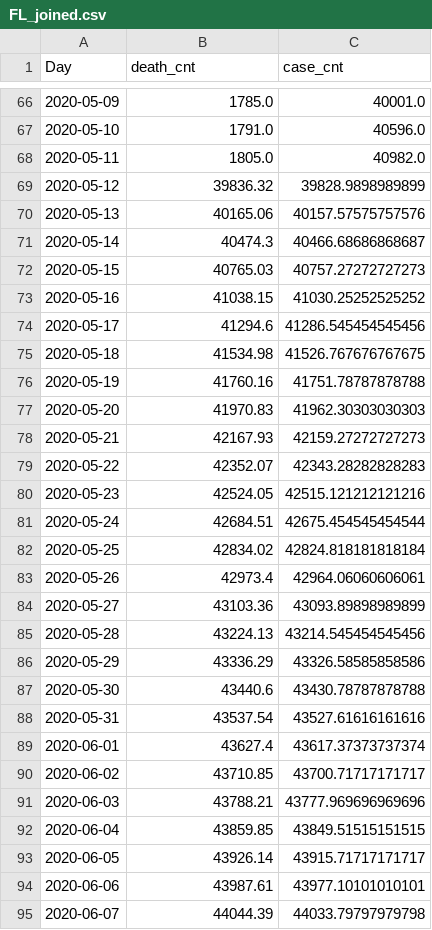
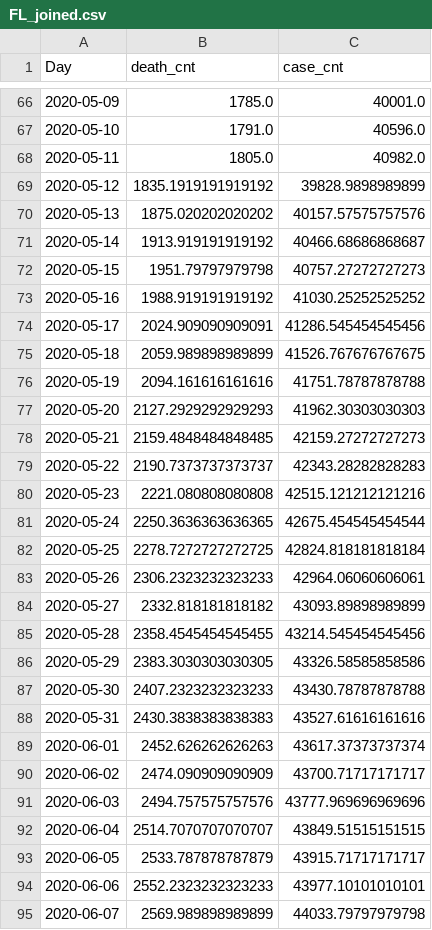
Before and after one commit to dbrims/FT_Project_1, a CSV file: dan_data/FL_joined.csv, drawn as a sheet; only a part is shown, gaps mark what is left out; the diff covers the shown part only.

```diff
--- a/dan_data/FL_joined.csv
+++ b/dan_data/FL_joined.csv
@@ -68,28 +68,28 @@ Day,death_cnt,case_cnt
 2020-05-11,1805.0,40982.0
-2020-05-12,39836.32,39828.9898989899
-2020-05-13,40165.06,40157.57575757576
-2020-05-14,40474.3,40466.68686868687
-2020-05-15,40765.03,40757.27272727273
-2020-05-16,41038.15,41030.25252525252
-2020-05-17,41294.6,41286.545454545456
-2020-05-18,41534.98,41526.767676767675
-2020-05-19,41760.16,41751.78787878788
-2020-05-20,41970.83,41962.30303030303
-2020-05-21,42167.93,42159.27272727273
-2020-05-22,42352.07,42343.28282828283
-2020-05-23,42524.05,42515.121212121216
-2020-05-24,42684.51,42675.454545454544
-2020-05-25,42834.02,42824.818181818184
-2020-05-26,42973.4,42964.06060606061
-2020-05-27,43103.36,43093.89898989899
-2020-05-28,43224.13,43214.545454545456
-2020-05-29,43336.29,43326.58585858586
-2020-05-30,43440.6,43430.78787878788
-2020-05-31,43537.54,43527.61616161616
-2020-06-01,43627.4,43617.37373737374
-2020-06-02,43710.85,43700.71717171717
-2020-06-03,43788.21,43777.969696969696
-2020-06-04,43859.85,43849.51515151515
-2020-06-05,43926.14,43915.71717171717
-2020-06-06,43987.61,43977.10101010101
-2020-06-07,44044.39,44033.79797979798
+2020-05-12,1835.1919191919192,39828.9898989899
+2020-05-13,1875.020202020202,40157.57575757576
+2020-05-14,1913.919191919192,40466.68686868687
+2020-05-15,1951.79797979798,40757.27272727273
+2020-05-16,1988.919191919192,41030.25252525252
+2020-05-17,2024.909090909091,41286.545454545456
+2020-05-18,2059.989898989899,41526.767676767675
+2020-05-19,2094.161616161616,41751.78787878788
+2020-05-20,2127.2929292929293,41962.30303030303
+2020-05-21,2159.4848484848485,42159.27272727273
+2020-05-22,2190.7373737373737,42343.28282828283
+2020-05-23,2221.080808080808,42515.121212121216
+2020-05-24,2250.3636363636365,42675.454545454544
+2020-05-25,2278.7272727272725,42824.818181818184
+2020-05-26,2306.2323232323233,42964.06060606061
+2020-05-27,2332.818181818182,43093.89898989899
+2020-05-28,2358.4545454545455,43214.545454545456
+2020-05-29,2383.3030303030305,43326.58585858586
+2020-05-30,2407.2323232323233,43430.78787878788
+2020-05-31,2430.3838383838383,43527.61616161616
+2020-06-01,2452.626262626263,43617.37373737374
+2020-06-02,2474.090909090909,43700.71717171717
+2020-06-03,2494.757575757576,43777.969696969696
+2020-06-04,2514.7070707070707,43849.51515151515
+2020-06-05,2533.787878787879,43915.71717171717
+2020-06-06,2552.2323232323233,43977.10101010101
+2020-06-07,2569.989898989899,44033.79797979798
```
Also changed, not shown: 23 edited cells elsewhere in this file, dan_data/CA_joined.csv, dan_data/GA_joined.csv, 13 other files.
